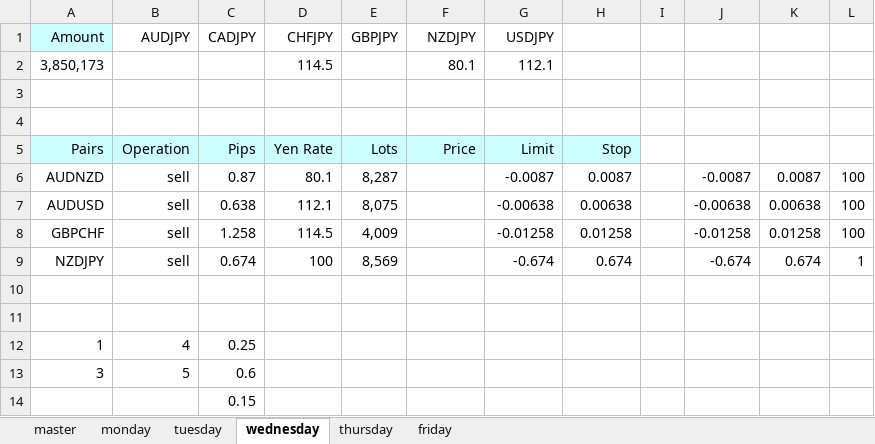
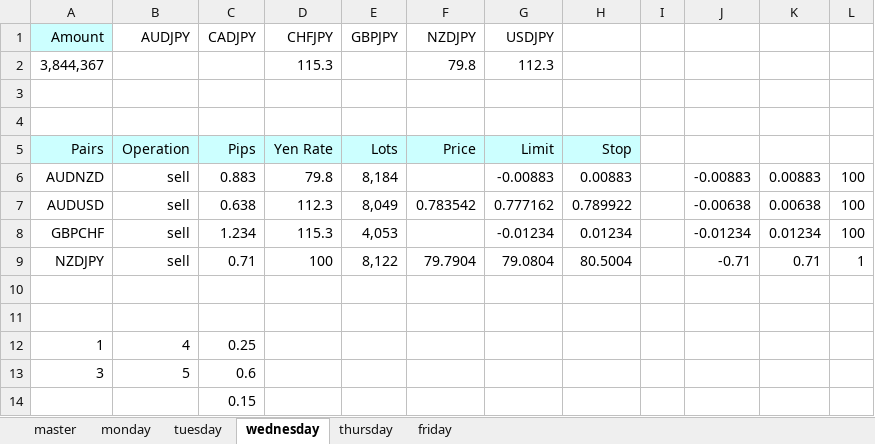
Before and after one commit to atsushi20150730/volatility, an Excel workbook: volatility/src/calc.xlsx, sheet wednesday, drawn as a sheet; values as stored, in another font and other column widths than the file's, no borders; removed rows and columns are numbered as before the commit, all else as after; the diff names each change by its address in the sheet, - before the commit and + after, or states it on an @@ line.

```diff
--- a/volatility/src/calc.xlsx (sheet wednesday)
+++ b/volatility/src/calc.xlsx (sheet wednesday)
-row 2: 3,850,173 |  |  | 114.5 |  | 80.1 | 112.1
+row 2: 3,844,367 |  |  | 115.3 |  | 79.8 | 112.3
-C6 (CADJPY): 0.87
+C6 (CADJPY): 0.883
-D6 (CHFJPY): 80.1
+D6 (CHFJPY): 79.8
-E6 (GBPJPY): 8,287
+E6 (GBPJPY): 8,184
-G6 (USDJPY): -0.0087
+G6 (USDJPY): -0.00883
-H6: 0.0087
+H6: 0.00883
-J6: -0.0087
+J6: -0.00883
-K6: 0.0087
+K6: 0.00883
-D7 (CHFJPY): 112.1
+D7 (CHFJPY): 112.3
-E7 (GBPJPY): 8,075
+E7 (GBPJPY): 8,049
-F7 (NZDJPY): (empty)
+F7 (NZDJPY): 0.783542
-G7 (USDJPY): -0.00638
+G7 (USDJPY): 0.777162
-H7: 0.00638
+H7: 0.789922
-C8 (CADJPY): 1.258
+C8 (CADJPY): 1.234
-D8 (CHFJPY): 114.5
+D8 (CHFJPY): 115.3
-E8 (GBPJPY): 4,009
+E8 (GBPJPY): 4,053
-G8 (USDJPY): -0.01258
+G8 (USDJPY): -0.01234
-H8: 0.01258
+H8: 0.01234
-J8: -0.01258
+J8: -0.01234
-K8: 0.01258
+K8: 0.01234
-C9 (CADJPY): 0.674
+C9 (CADJPY): 0.71
-E9 (GBPJPY): 8,569
+E9 (GBPJPY): 8,122
-F9 (NZDJPY): (empty)
+F9 (NZDJPY): 79.7904
-G9 (USDJPY): -0.674
+G9 (USDJPY): 79.0804
-H9: 0.674
+H9: 80.5004
-J9: -0.674
+J9: -0.71
-K9: 0.674
+K9: 0.71
```
Also changed, not shown: sheet monday, sheet friday, sheet thursday, sheet master, sheet tuesday.
